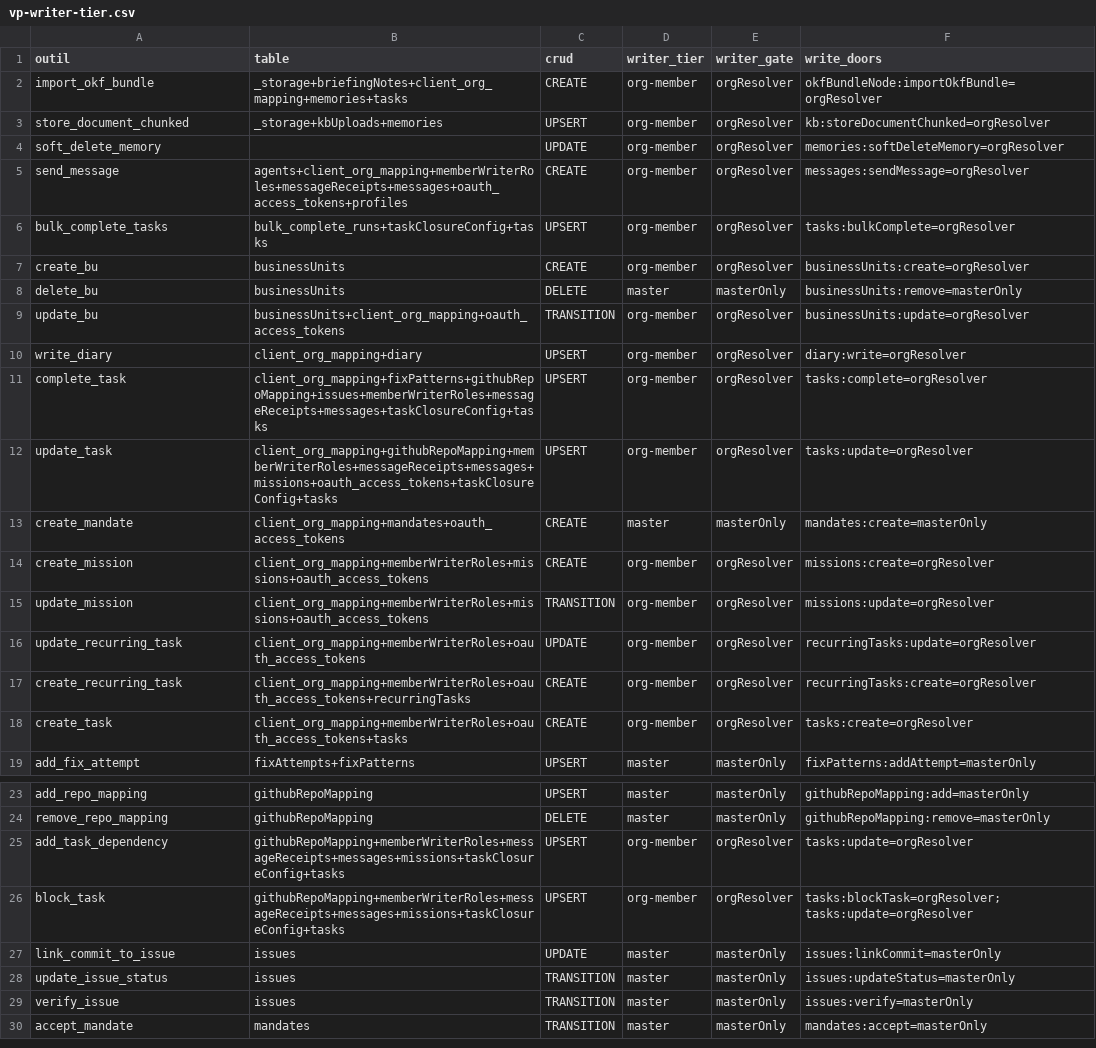
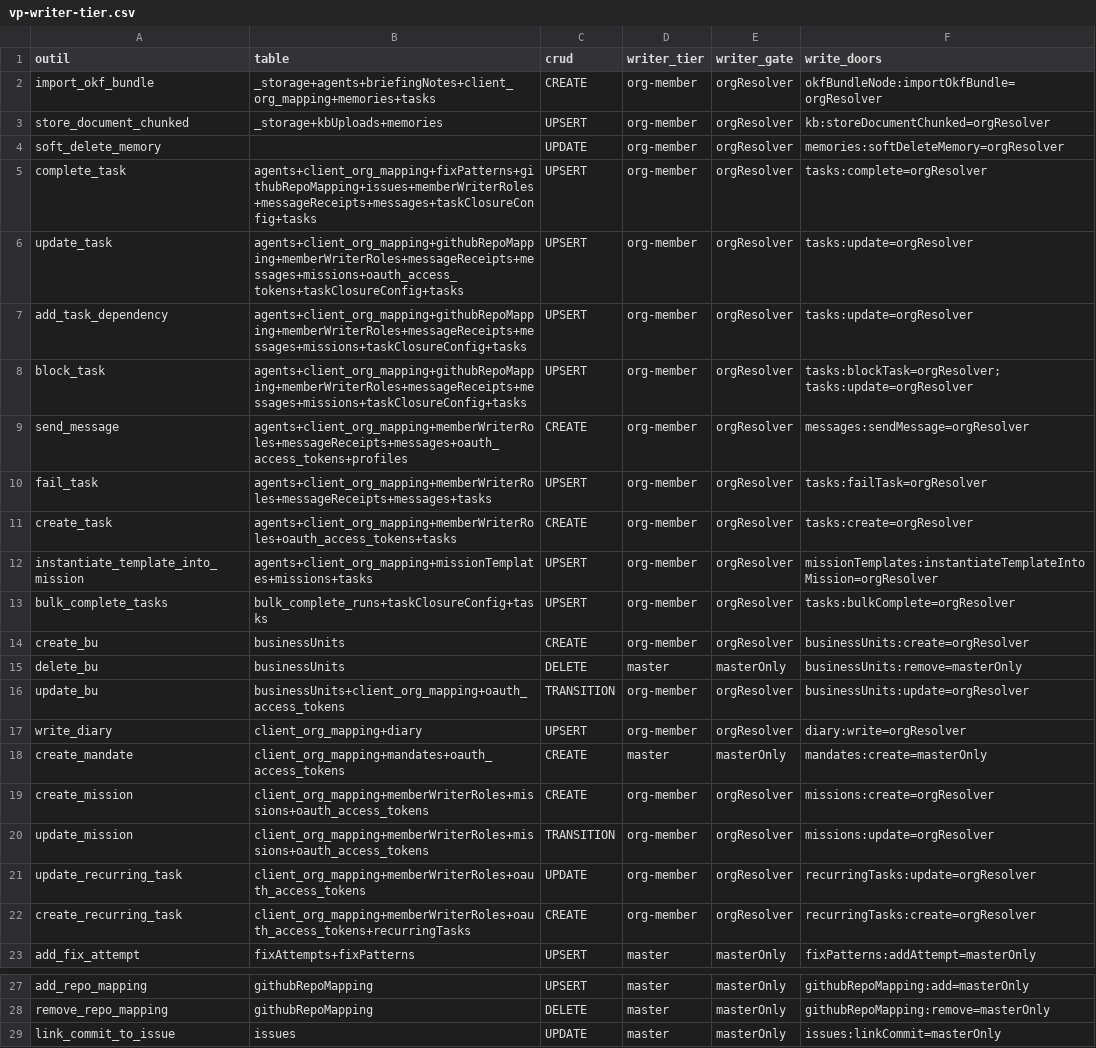
Before and after one commit to vantageos-agency/vantage-peers, a CSV file: .backend-doctor/vp-writer-tier.csv, drawn as a sheet; only a part is shown, gaps mark what is left out; the shorter side is filled out with more unchanged rows; the diff covers the shown part only.

Commit message:
Store actors and targets by ID, not only by name (expand phase, R-53)
Add optional ID columns beside the name columns: tasks.createdById,
assignedToId, lastAssignedToId, cancelledById, reviewArtifactAttachedById;
messages.fromId; messageReceipts.recipientId, with indexes
by_assigneeId_status, by_fromId and by_recipientId_unread. The ID is the
agents row _id for an agent and the stable user:<subject> principal for a
person. The name columns stay the labels and the authorisation compare.

New writes stamp the IDs from the verified org's own agents row (tasks.create,
tasks.update reassignment and cancel, attachReviewArtifact, the webhook,
recurring, template and OKF task inserts, messages.sendMessage, the unblock
notification), via convex/lib/actorIds.ts.

migrations/backfill_actor_ids:run fills existing rows: paged, dry run by
default, inventory first. A name resolves once within the row's own org
(unstamped rows in the operator org); unknown or ambiguous names stay unset
and are listed by row ID; another org's same-named agent is never matched.

Tests: backfillActorIds.test.ts 10 tests. Tool shapes are unchanged (the new
columns are server-stamped and optional).

// allow-schema-mirror-skip: new optional columns are server-stamped, no MCP tool argument or result shape changes

```diff
--- a/.backend-doctor/vp-writer-tier.csv
+++ b/.backend-doctor/vp-writer-tier.csv
@@ -1,6 +1,13 @@
 outil,table,crud,writer_tier,writer_gate,write_doors
-import_okf_bundle,_storage+briefingNotes+client_org_mapping+memories+tasks,CREATE,org-member,orgResolver,okfBundleNode:importOkfBundle=orgResolver
+import_okf_bundle,_storage+agents+briefingNotes+client_org_mapping+memories+tasks,CREATE,org-member,orgResolver,okfBundleNode:importOkfBundle=orgResolver
 store_document_chunked,_storage+kbUploads+memories,UPSERT,org-member,orgResolver,kb:storeDocumentChunked=orgResolver
 soft_delete_memory,,UPDATE,org-member,orgResolver,memories:softDeleteMemory=orgResolver
+complete_task,agents+client_org_mapping+fixPatterns+githubRepoMapping+issues+memberWriterRoles+messageReceipts+messages+taskClosureConfig+tasks,UPSERT,org-member,orgResolver,tasks:complete=orgResolver
+update_task,agents+client_org_mapping+githubRepoMapping+memberWriterRoles+messageReceipts+messages+missions+oauth_access_tokens+taskClosureConfig+tasks,UPSERT,org-member,orgResolver,tasks:update=orgResolver
+add_task_dependency,agents+client_org_mapping+githubRepoMapping+memberWriterRoles+messageReceipts+messages+missions+taskClosureConfig+tasks,UPSERT,org-member,orgResolver,tasks:update=orgResolver
+block_task,agents+client_org_mapping+githubRepoMapping+memberWriterRoles+messageReceipts+messages+missions+taskClosureConfig+tasks,UPSERT,org-member,orgResolver,tasks:blockTask=orgResolver; tasks:update=orgResolver
 send_message,agents+client_org_mapping+memberWriterRoles+messageReceipts+messages+oauth_access_tokens+profiles,CREATE,org-member,orgResolver,messages:sendMessage=orgResolver
+fail_task,agents+client_org_mapping+memberWriterRoles+messageReceipts+messages+tasks,UPSERT,org-member,orgResolver,tasks:failTask=orgResolver
+create_task,agents+client_org_mapping+memberWriterRoles+oauth_access_tokens+tasks,CREATE,org-member,orgResolver,tasks:create=orgResolver
+instantiate_template_into_mission,agents+client_org_mapping+missionTemplates+missions+tasks,UPSERT,org-member,orgResolver,missionTemplates:instantiateTemplateIntoMission=orgResolver
 bulk_complete_tasks,bulk_complete_runs+taskClosureConfig+tasks,UPSERT,org-member,orgResolver,tasks:bulkComplete=orgResolver
@@ -10,4 +17,2 @@ update_bu,businessUnits+client_org_mapping+oauth_access_tokens,TRANSITION,org-me
 write_diary,client_org_mapping+diary,UPSERT,org-member,orgResolver,diary:write=orgResolver
-complete_task,client_org_mapping+fixPatterns+githubRepoMapping+issues+memberWriterRoles+messageReceipts+messages+taskClosureConfig+tasks,UPSERT,org-member,orgResolver,tasks:complete=orgResolver
-update_task,client_org_mapping+githubRepoMapping+memberWriterRoles+messageReceipts+messages+missions+oauth_access_tokens+taskClosureConfig+tasks,UPSERT,org-member,orgResolver,tasks:update=orgResolver
 create_mandate,client_org_mapping+mandates+oauth_access_tokens,CREATE,master,masterOnly,mandates:create=masterOnly
@@ -17,3 +22,2 @@ update_recurring_task,client_org_mapping+memberWriterRoles+oauth_access_tokens,U
 create_recurring_task,client_org_mapping+memberWriterRoles+oauth_access_tokens+recurringTasks,CREATE,org-member,orgResolver,recurringTasks:create=orgResolver
-create_task,client_org_mapping+memberWriterRoles+oauth_access_tokens+tasks,CREATE,org-member,orgResolver,tasks:create=orgResolver
 add_fix_attempt,fixAttempts+fixPatterns,UPSERT,master,masterOnly,fixPatterns:addAttempt=masterOnly
@@ -24,4 +28,2 @@ add_repo_mapping,githubRepoMapping,UPSERT,master,masterOnly,githubRepoMapping:ad
 remove_repo_mapping,githubRepoMapping,DELETE,master,masterOnly,githubRepoMapping:remove=masterOnly
-add_task_dependency,githubRepoMapping+memberWriterRoles+messageReceipts+messages+missions+taskClosureConfig+tasks,UPSERT,org-member,orgResolver,tasks:update=orgResolver
-block_task,githubRepoMapping+memberWriterRoles+messageReceipts+messages+missions+taskClosureConfig+tasks,UPSERT,org-member,orgResolver,tasks:blockTask=orgResolver; tasks:update=orgResolver
 link_commit_to_issue,issues,UPDATE,master,masterOnly,issues:linkCommit=masterOnly
```
Also changed, not shown: 2 removed rows elsewhere in this file, 13 other files.
